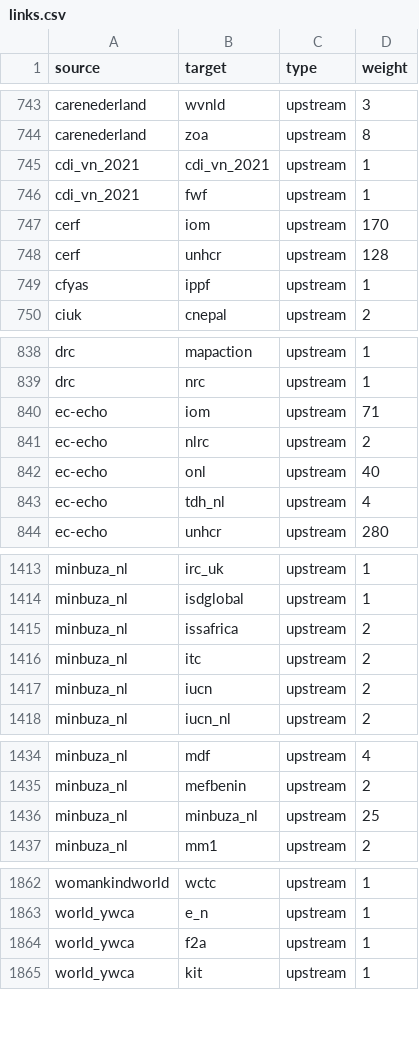
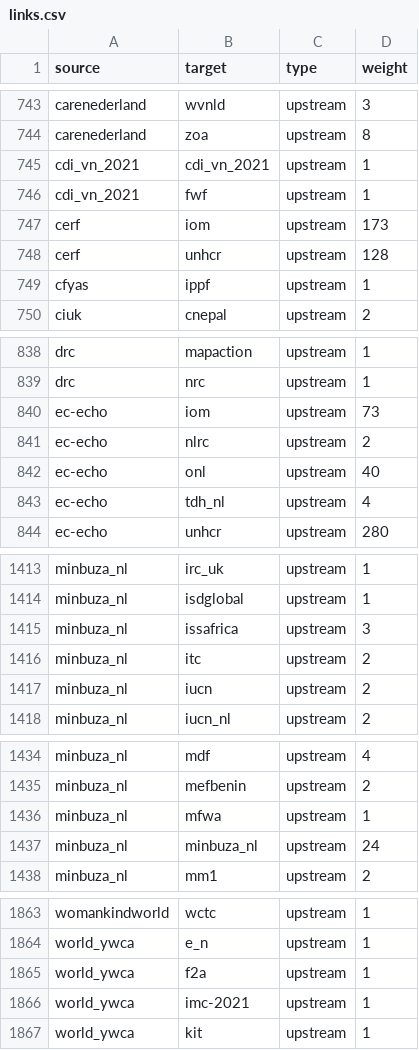
Before and after one commit to andylolz/traceability, a CSV file: links.csv, drawn as a sheet; only a part is shown, gaps mark what is left out.

Commit message:
Deploying to gh-pages from  @ 3dd9fb0169f10f756769f0839059b05ec664e5b7 🚀

```diff
--- a/links.csv
+++ b/links.csv
@@ -746,3 +746,3 @@ cdi_vn_2021,cdi_vn_2021,upstream,1
 cdi_vn_2021,fwf,upstream,1
-cerf,iom,upstream,170
+cerf,iom,upstream,173
 cerf,unhcr,upstream,128
@@ -839,3 +839,3 @@ drc,mapaction,upstream,1
 drc,nrc,upstream,1
-ec-echo,iom,upstream,71
+ec-echo,iom,upstream,73
 ec-echo,nlrc,upstream,2
@@ -1414,3 +1414,3 @@ minbuza_nl,irc_uk,upstream,1
 minbuza_nl,isdglobal,upstream,1
-minbuza_nl,issafrica,upstream,2
+minbuza_nl,issafrica,upstream,3
 minbuza_nl,itc,upstream,2
@@ -1435,3 +1435,4 @@ minbuza_nl,mdf,upstream,4
 minbuza_nl,mefbenin,upstream,2
-minbuza_nl,minbuza_nl,upstream,25
+minbuza_nl,mfwa,upstream,1
+minbuza_nl,minbuza_nl,upstream,24
 minbuza_nl,mm1,upstream,2
@@ -1864,2 +1865,3 @@ world_ywca,e_n,upstream,1
 world_ywca,f2a,upstream,1
+world_ywca,imc-2021,upstream,1
 world_ywca,kit,upstream,1
```
